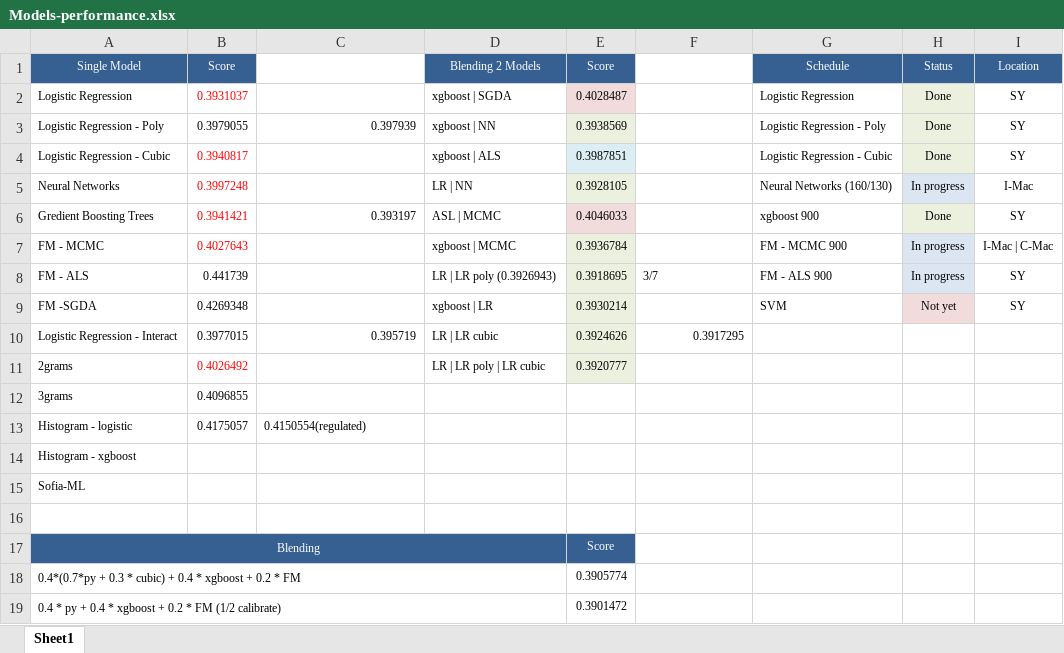
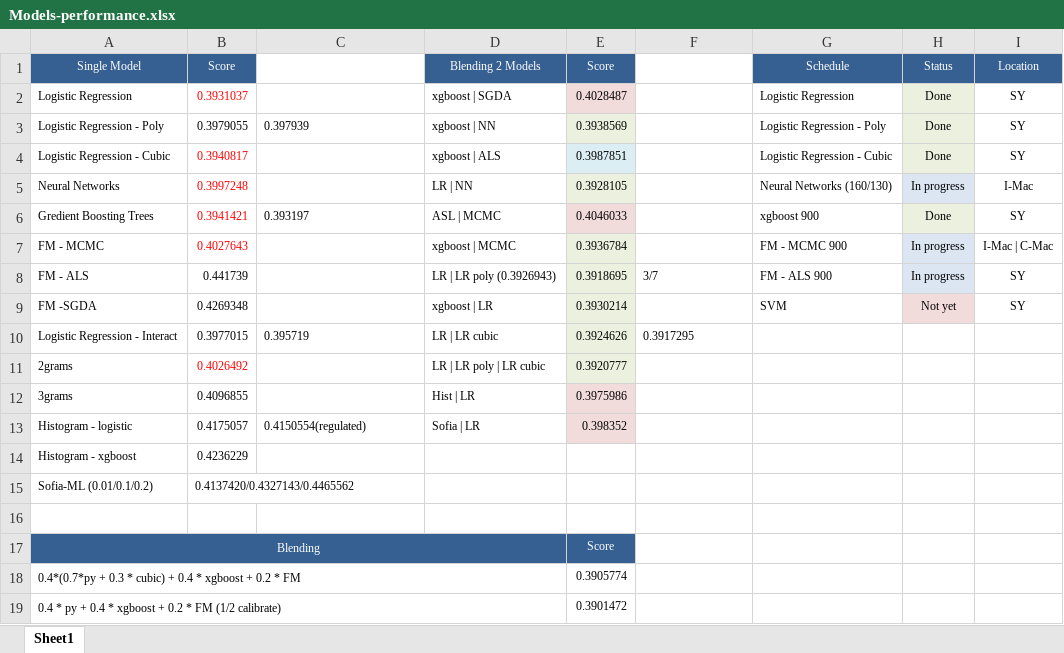
Before and after one commit to ivanliu1989/AVAZU-CTR-Prediction, an Excel workbook: Models-performance.xlsx, sheet Sheet1, drawn as a sheet; only a part is shown; values as stored, in another font and other column widths than the file's, no borders; removed rows and columns are numbered as before the commit, all else as after; the diff names each change by its address in the sheet, - before the commit and + after, or states it on an @@ line.

```diff
--- a/Models-performance.xlsx (sheet Sheet1)
+++ b/Models-performance.xlsx (sheet Sheet1)
-C3 alignment: right
+C3 alignment: left
-C6 alignment: right
+C6 alignment: left
-C10 alignment: right
+C10 alignment: left
-F10 alignment: right
+F10 alignment: left
-D12 (Blending 2 Models): (empty)
+D12 (Blending 2 Models): Hist | LR
-E12 (Score): (empty)
+E12 (Score): 0.3975986
-E12:E13 fill: none
+E12:E13 fill: #F2DCDB
-D13 (Blending 2 Models): (empty)
+D13 (Blending 2 Models): Sofia | LR
-E13 (Score): (empty)
+E13 (Score): 0.398352
-B14 (Score): (empty)
+B14 (Score): 0.4236229
-row 15: Sofia-ML
+row 15: Sofia-ML (0.01/0.1/0.2) | 0.4137420/0.4327143/0.4465562
```
Also changed, not shown: 5 other files.
